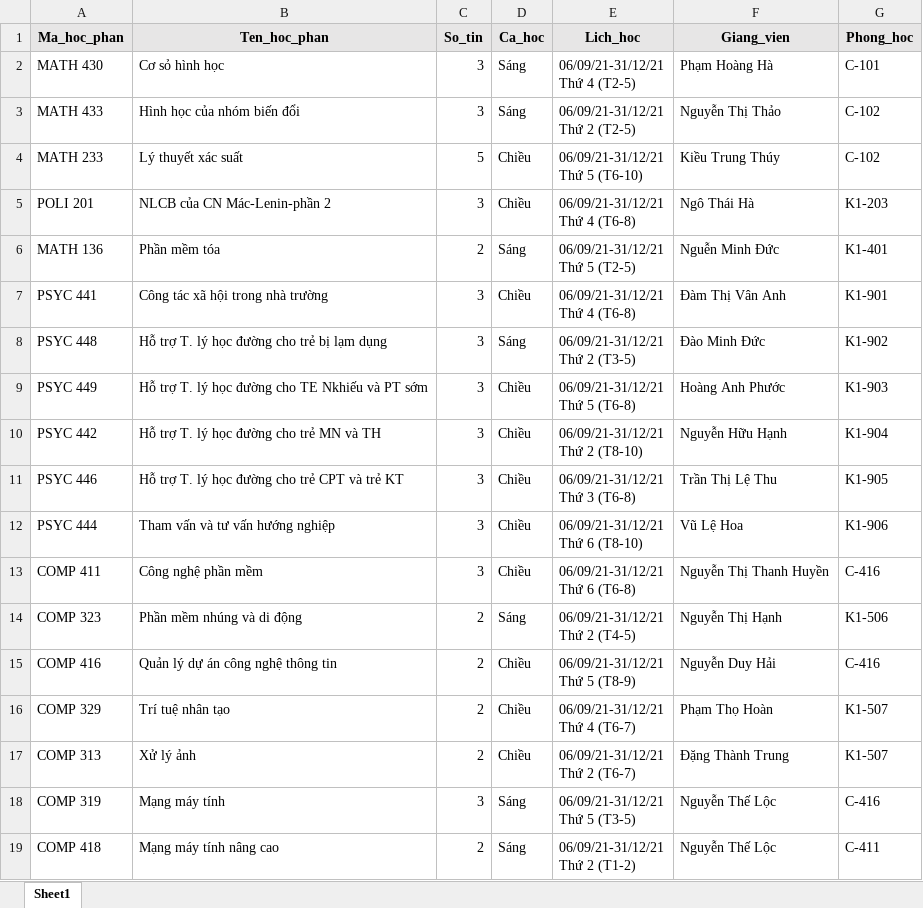
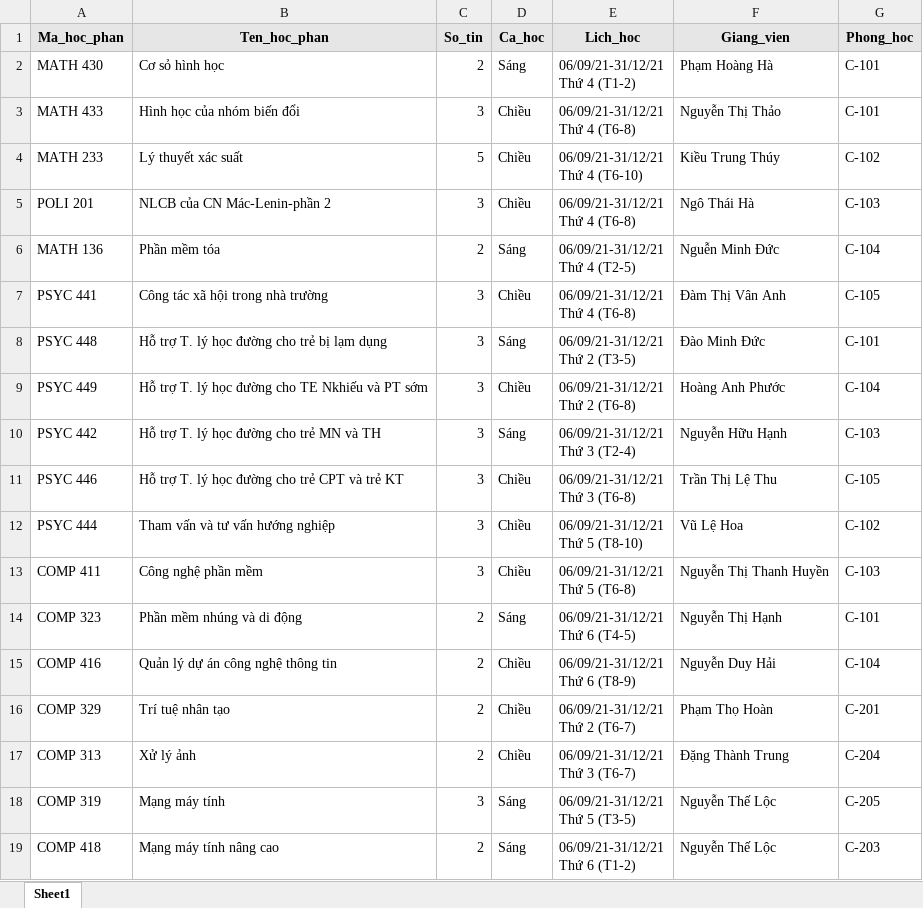
Before and after one commit to vinhvu2000/qlgd, an Excel workbook: thoikhoabieu.xlsx, sheet Sheet1, drawn as a sheet; only a part is shown; values as stored, in another font and other column widths than the file's, no borders; ↵ is a line break in a cell; the diff covers the shown part only; the diff names each change by its address in the sheet, - before the commit and + after, or states it on an @@ line.

```diff
--- a/thoikhoabieu.xlsx (sheet Sheet1)
+++ b/thoikhoabieu.xlsx (sheet Sheet1)
-C2 (So_tin): 3
+C2 (So_tin): 2
-E2 (Lich_hoc): 06/09/21-31/12/21 ↵ Thứ 4 (T2-5)
+E2 (Lich_hoc): 06/09/21-31/12/21 ↵ Thứ 4 (T1-2)
-D3 (Ca_hoc): Sáng
+D3 (Ca_hoc): Chiều
-E3 (Lich_hoc): 06/09/21-31/12/21 ↵ Thứ 2 (T2-5)
+E3 (Lich_hoc): 06/09/21-31/12/21 ↵ Thứ 4 (T6-8)
-G3 (Phong_hoc): C-102
+G3 (Phong_hoc): C-101
-E4 (Lich_hoc): 06/09/21-31/12/21 ↵ Thứ 5 (T6-10)
+E4 (Lich_hoc): 06/09/21-31/12/21 ↵ Thứ 4 (T6-10)
-G5 (Phong_hoc): K1-203
+G5 (Phong_hoc): C-103
-E6 (Lich_hoc): 06/09/21-31/12/21 ↵ Thứ 5 (T2-5)
+E6 (Lich_hoc): 06/09/21-31/12/21 ↵ Thứ 4 (T2-5)
-G6 (Phong_hoc): K1-401
+G6 (Phong_hoc): C-104
-G7 (Phong_hoc): K1-901
+G7 (Phong_hoc): C-105
-G8 (Phong_hoc): K1-902
+G8 (Phong_hoc): C-101
-E9 (Lich_hoc): 06/09/21-31/12/21 ↵ Thứ 5 (T6-8)
+E9 (Lich_hoc): 06/09/21-31/12/21 ↵ Thứ 2 (T6-8)
-G9 (Phong_hoc): K1-903
+G9 (Phong_hoc): C-104
-D10 (Ca_hoc): Chiều
+D10 (Ca_hoc): Sáng
-E10 (Lich_hoc): 06/09/21-31/12/21 ↵ Thứ 2 (T8-10)
+E10 (Lich_hoc): 06/09/21-31/12/21 ↵ Thứ 3 (T2-4)
-G10 (Phong_hoc): K1-904
+G10 (Phong_hoc): C-103
-G11 (Phong_hoc): K1-905
+G11 (Phong_hoc): C-105
-E12 (Lich_hoc): 06/09/21-31/12/21 ↵ Thứ 6 (T8-10)
+E12 (Lich_hoc): 06/09/21-31/12/21 ↵ Thứ 5 (T8-10)
-G12 (Phong_hoc): K1-906
+G12 (Phong_hoc): C-102
-E13 (Lich_hoc): 06/09/21-31/12/21 ↵ Thứ 6 (T6-8)
+E13 (Lich_hoc): 06/09/21-31/12/21 ↵ Thứ 5 (T6-8)
-G13 (Phong_hoc): C-416
+G13 (Phong_hoc): C-103
-E14 (Lich_hoc): 06/09/21-31/12/21 ↵ Thứ 2 (T4-5)
+E14 (Lich_hoc): 06/09/21-31/12/21 ↵ Thứ 6 (T4-5)
-G14 (Phong_hoc): K1-506
+G14 (Phong_hoc): C-101
-E15 (Lich_hoc): 06/09/21-31/12/21 ↵ Thứ 5 (T8-9)
+E15 (Lich_hoc): 06/09/21-31/12/21 ↵ Thứ 6 (T8-9)
-G15 (Phong_hoc): C-416
+G15 (Phong_hoc): C-104
-E16 (Lich_hoc): 06/09/21-31/12/21 ↵ Thứ 4 (T6-7)
+E16 (Lich_hoc): 06/09/21-31/12/21 ↵ Thứ 2 (T6-7)
-G16 (Phong_hoc): K1-507
+G16 (Phong_hoc): C-201
-E17 (Lich_hoc): 06/09/21-31/12/21 ↵ Thứ 2 (T6-7)
+E17 (Lich_hoc): 06/09/21-31/12/21 ↵ Thứ 3 (T6-7)
-G17 (Phong_hoc): K1-507
+G17 (Phong_hoc): C-204
-G18 (Phong_hoc): C-416
+G18 (Phong_hoc): C-205
-E19 (Lich_hoc): 06/09/21-31/12/21 ↵ Thứ 2 (T1-2)
+E19 (Lich_hoc): 06/09/21-31/12/21 ↵ Thứ 6 (T1-2)
-G19 (Phong_hoc): C-411
+G19 (Phong_hoc): C-203
```
Also changed, not shown: 18 added rows elsewhere in this sheet.
